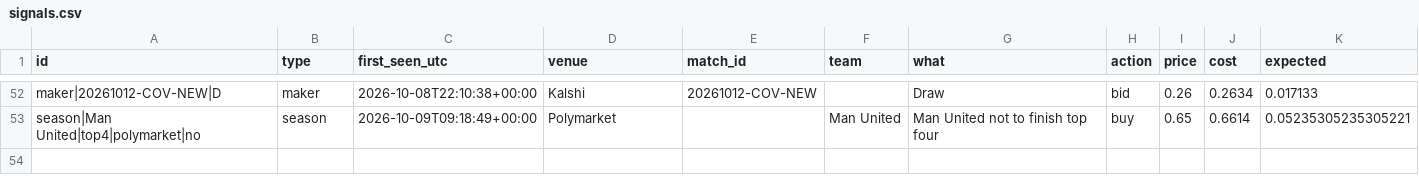
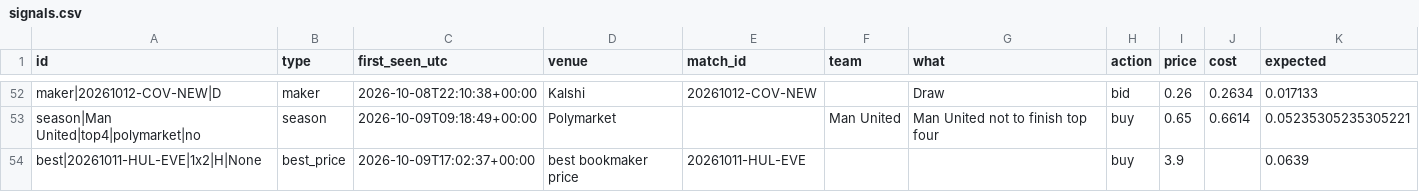
Before and after one commit to mahmedken/betting-analytics, a CSV file: data/ledger/signals.csv, drawn as a sheet; only a part is shown, gaps mark what is left out.

```diff
--- a/data/ledger/signals.csv
+++ b/data/ledger/signals.csv
@@ -53 +53,2 @@ maker|20261012-COV-NEW|D,maker,2026-10-08T22:10:38+00:00,Kalshi,20261012-COV-NEW
 season|Man United|top4|polymarket|no,season,2026-10-09T09:18:49+00:00,Polymarket,,Man United,Man United not to finish top four,buy,0.65,0.6614,0.05235305235305221
+best|20261011-HUL-EVE|1x2|H|None,best_price,2026-10-09T17:02:37+00:00,best bookmaker price,20261011-HUL-EVE,,,buy,3.9,,0.0639
```
Also changed, not shown: data/ledger/predictions.csv, 10 other files.
